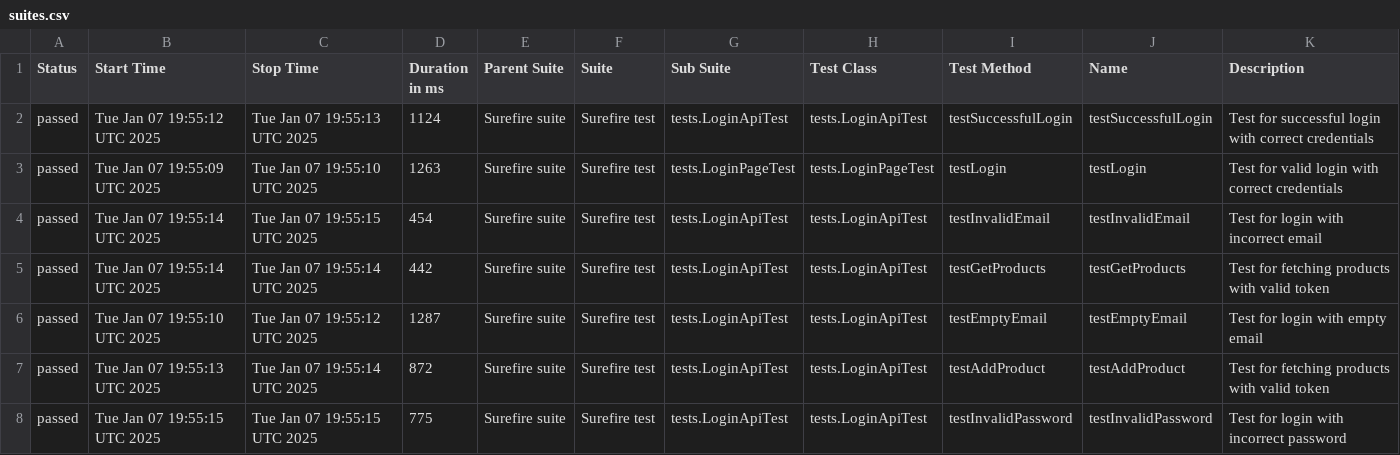
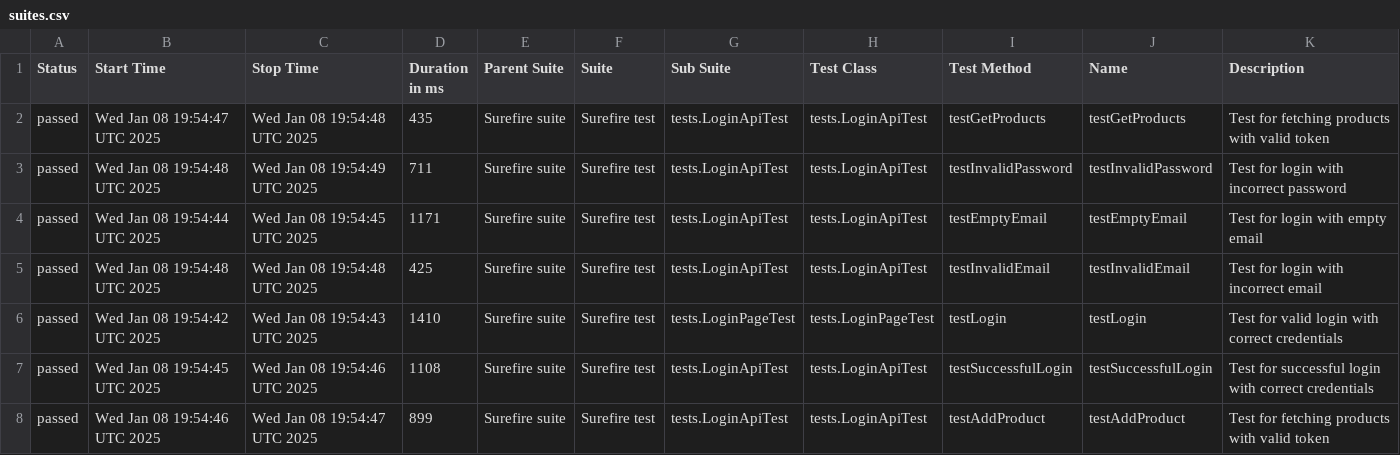
Before and after one commit to RaikhelsonV/SeleniumRestAssuredTesting, a CSV file: data/suites.csv, drawn as a sheet.

```diff
--- a/data/suites.csv
+++ b/data/suites.csv
@@ -1,8 +1,8 @@
 "Status","Start Time","Stop Time","Duration in ms","Parent Suite","Suite","Sub Suite","Test Class","Test Method","Name","Description"
-"passed","Tue Jan 07 19:55:12 UTC 2025","Tue Jan 07 19:55:13 UTC 2025","1124","Surefire suite","Surefire test","tests.LoginApiTest","tests.LoginApiTest","testSuccessfulLogin","testSuccessfulLogin","Test for successful login with correct credentials"
-"passed","Tue Jan 07 19:55:09 UTC 2025","Tue Jan 07 19:55:10 UTC 2025","1263","Surefire suite","Surefire test","tests.LoginPageTest","tests.LoginPageTest","testLogin","testLogin","Test for valid login with correct credentials"
-"passed","Tue Jan 07 19:55:14 UTC 2025","Tue Jan 07 19:55:15 UTC 2025","454","Surefire suite","Surefire test","tests.LoginApiTest","tests.LoginApiTest","testInvalidEmail","testInvalidEmail","Test for login with incorrect email"
-"passed","Tue Jan 07 19:55:14 UTC 2025","Tue Jan 07 19:55:14 UTC 2025","442","Surefire suite","Surefire test","tests.LoginApiTest","tests.LoginApiTest","testGetProducts","testGetProducts","Test for fetching products with valid token"
-"passed","Tue Jan 07 19:55:10 UTC 2025","Tue Jan 07 19:55:12 UTC 2025","1287","Surefire suite","Surefire test","tests.LoginApiTest","tests.LoginApiTest","testEmptyEmail","testEmptyEmail","Test for login with empty email"
-"passed","Tue Jan 07 19:55:13 UTC 2025","Tue Jan 07 19:55:14 UTC 2025","872","Surefire suite","Surefire test","tests.LoginApiTest","tests.LoginApiTest","testAddProduct","testAddProduct","Test for fetching products with valid token"
-"passed","Tue Jan 07 19:55:15 UTC 2025","Tue Jan 07 19:55:15 UTC 2025","775","Surefire suite","Surefire test","tests.LoginApiTest","tests.LoginApiTest","testInvalidPassword","testInvalidPassword","Test for login with incorrect password"
+"passed","Wed Jan 08 19:54:47 UTC 2025","Wed Jan 08 19:54:48 UTC 2025","435","Surefire suite","Surefire test","tests.LoginApiTest","tests.LoginApiTest","testGetProducts","testGetProducts","Test for fetching products with valid token"
+"passed","Wed Jan 08 19:54:48 UTC 2025","Wed Jan 08 19:54:49 UTC 2025","711","Surefire suite","Surefire test","tests.LoginApiTest","tests.LoginApiTest","testInvalidPassword","testInvalidPassword","Test for login with incorrect password"
+"passed","Wed Jan 08 19:54:44 UTC 2025","Wed Jan 08 19:54:45 UTC 2025","1171","Surefire suite","Surefire test","tests.LoginApiTest","tests.LoginApiTest","testEmptyEmail","testEmptyEmail","Test for login with empty email"
+"passed","Wed Jan 08 19:54:48 UTC 2025","Wed Jan 08 19:54:48 UTC 2025","425","Surefire suite","Surefire test","tests.LoginApiTest","tests.LoginApiTest","testInvalidEmail","testInvalidEmail","Test for login with incorrect email"
+"passed","Wed Jan 08 19:54:42 UTC 2025","Wed Jan 08 19:54:43 UTC 2025","1410","Surefire suite","Surefire test","tests.LoginPageTest","tests.LoginPageTest","testLogin","testLogin","Test for valid login with correct credentials"
+"passed","Wed Jan 08 19:54:45 UTC 2025","Wed Jan 08 19:54:46 UTC 2025","1108","Surefire suite","Surefire test","tests.LoginApiTest","tests.LoginApiTest","testSuccessfulLogin","testSuccessfulLogin","Test for successful login with correct credentials"
+"passed","Wed Jan 08 19:54:46 UTC 2025","Wed Jan 08 19:54:47 UTC 2025","899","Surefire suite","Surefire test","tests.LoginApiTest","tests.LoginApiTest","testAddProduct","testAddProduct","Test for fetching products with valid token"
```
Also changed, not shown: data/behaviors.csv, 27 other files.
